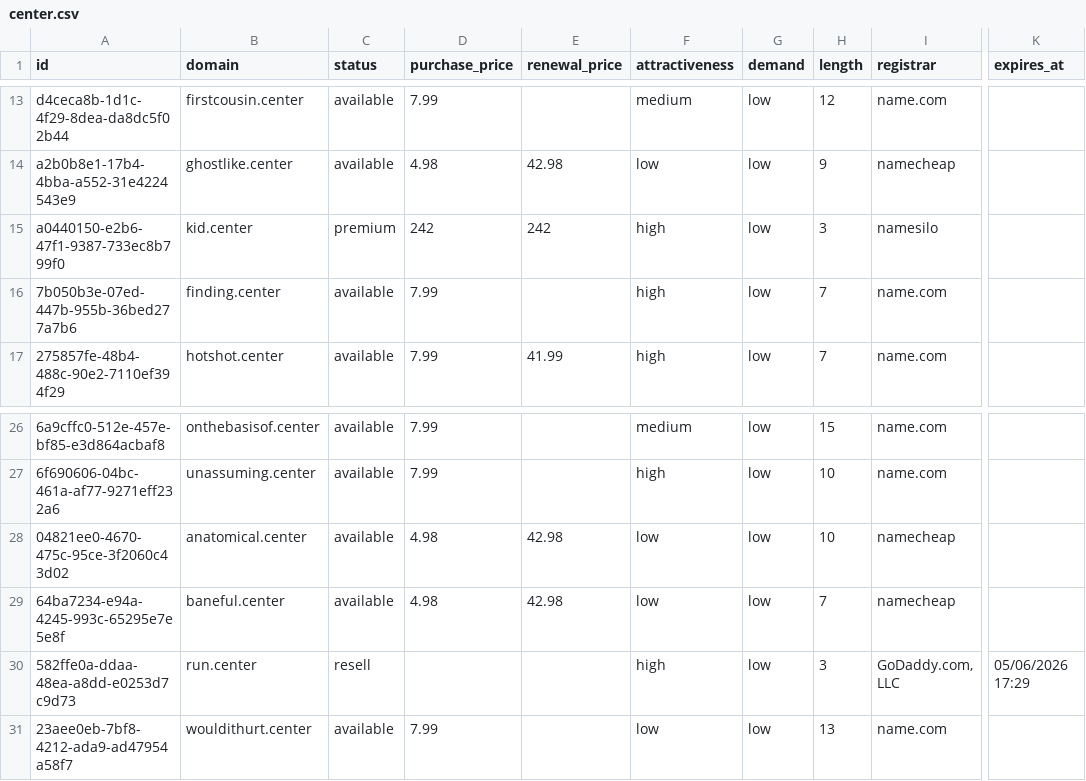
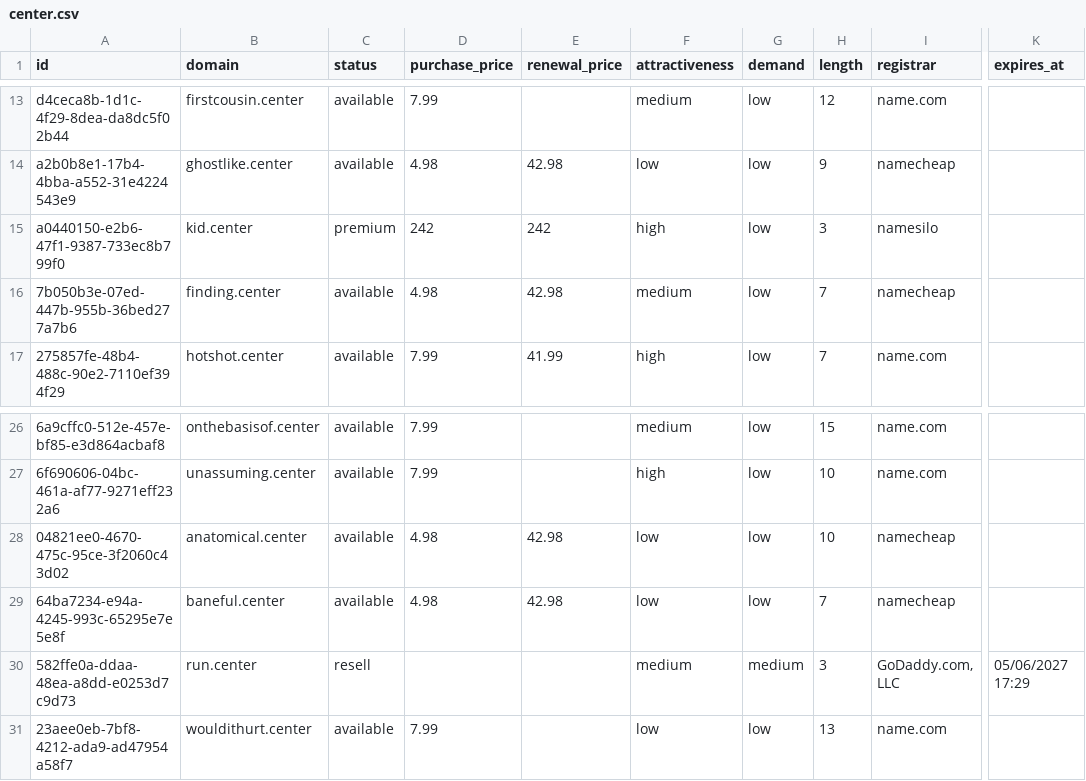
Before and after one commit to UniqueDomains/center-oneword-domains, a CSV file: center.csv, drawn as a sheet; only a part is shown, gaps mark what is left out; the diff names each change by its address in the sheet, - before the commit and + after, or states it on an @@ line.

Commit message:
Domains update

```diff
--- a/center.csv
+++ b/center.csv
-D16 (purchase_price): 7.99
+D16 (purchase_price): 4.98
-E16 (renewal_price): (empty)
+E16 (renewal_price): 42.98
-F16 (attractiveness): high
+F16 (attractiveness): medium
-I16 (registrar): name.com
+I16 (registrar): namecheap
-F30 (attractiveness): high
+F30 (attractiveness): medium
-G30 (demand): low
+G30 (demand): medium
-K30 (expires_at): 05/06/2026 17:29
+K30 (expires_at): 05/06/2027 17:29
```
Also changed, not shown: 4 other files.
